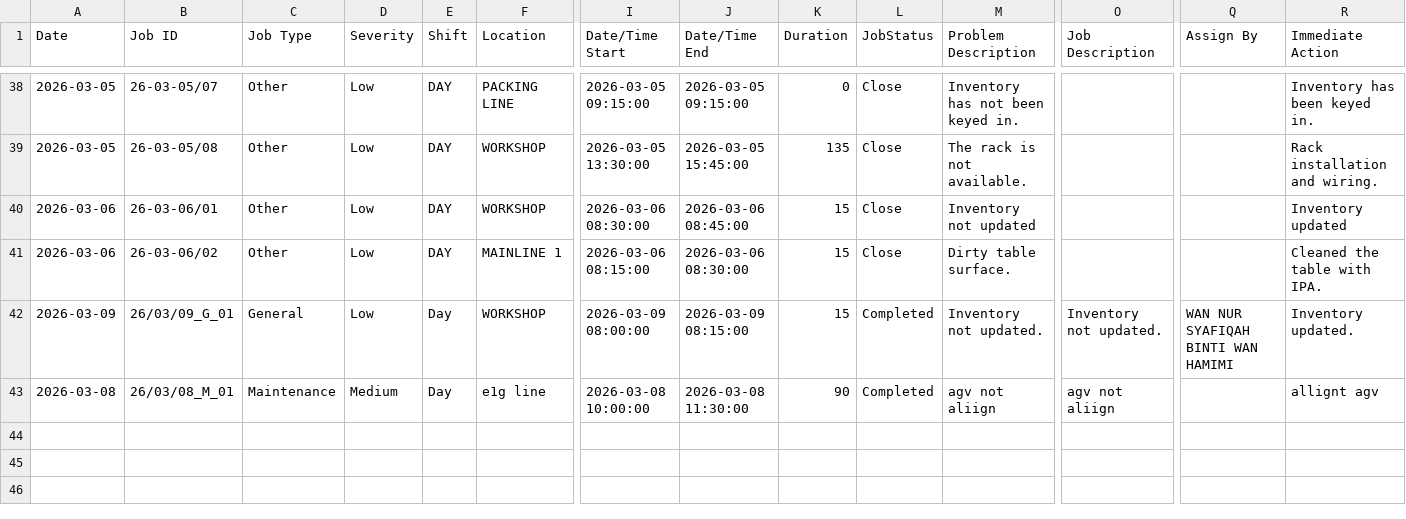
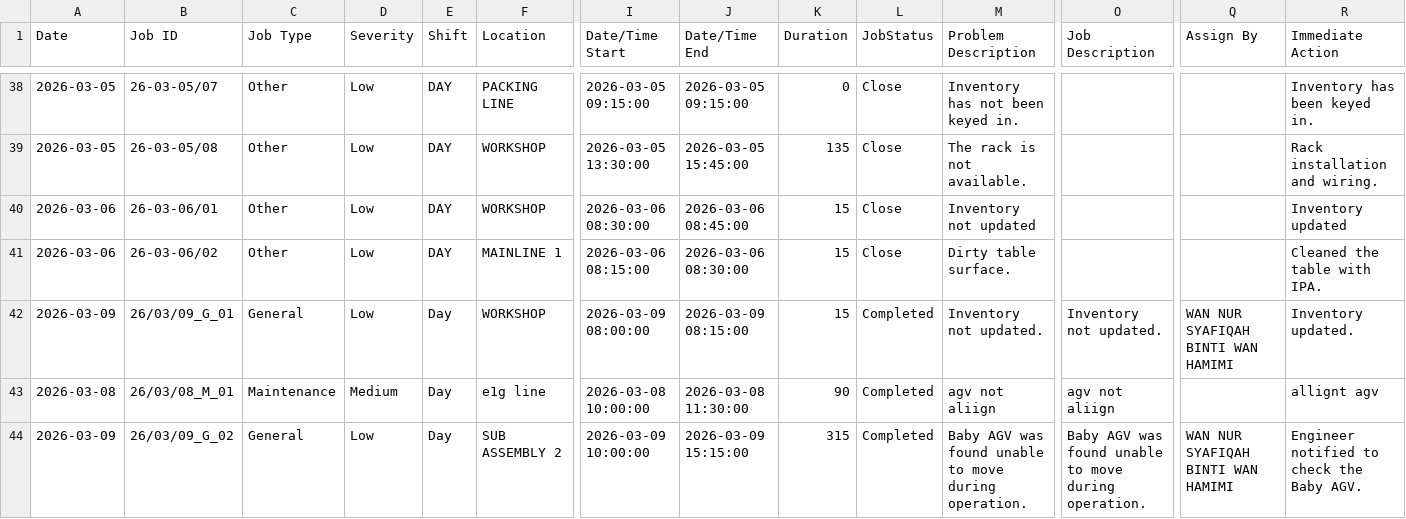
Before and after one commit to azlihanifiah/ME-Dashboard, a CSV file: data/breakdown_export.csv, drawn as a sheet; only a part is shown, gaps mark what is left out; rows hold the shown columns only; the diff names each change by its address in the sheet, - before the commit and + after, or states it on an @@ line.

Commit message:
Auto-save: Update breakdown report (2026-03-09 23:48:09)

```diff
--- a/data/breakdown_export.csv
+++ b/data/breakdown_export.csv
+row 44: 2026-03-09 | 26/03/09_G_02 | General | Low | Day | SUB ASSEMBLY 2 | 2026-03-09 10:00:00 | 2026-03-09 15:15:00 | 315 | Completed | Baby AGV was found unable to move during operation. | Baby AGV was found unable to move during operation. | WAN NUR SYAFIQAH BINTI WAN HAMIMI | Engineer notified to check the Baby AGV.
```
Also changed, not shown: 1 other file.
